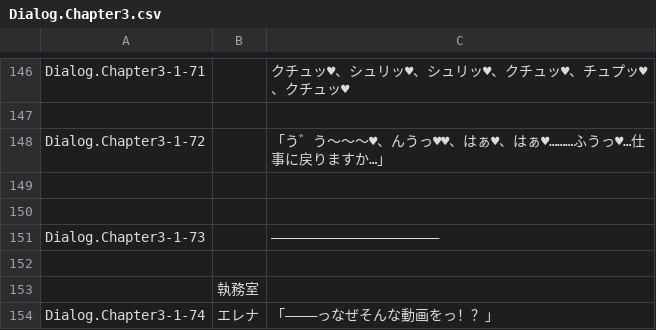
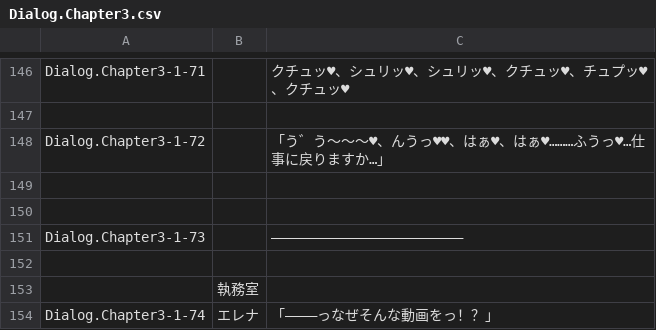
Before and after one commit to maryphun/magicheroines, a CSV file: Assets/Resources/LocalizationSheet/Dialog.Chapter3.csv, drawn as a sheet; only a part is shown, gaps mark what is left out.

```diff
--- a/Assets/Resources/LocalizationSheet/Dialog.Chapter3.csv
+++ b/Assets/Resources/LocalizationSheet/Dialog.Chapter3.csv
@@ -150,3 +150,3 @@ Dialog.Chapter3-1-72,,「う゛う～～～♥、んうっ♥♥、はぁ♥、
 ,,
-Dialog.Chapter3-1-73,,―――――――――――――――――――――
+Dialog.Chapter3-1-73,,――――――――――――――――――――――――
 ,,
```
Also changed, not shown: Assets/Resources/LocalizationSheet/Dialog.Chapter5.csv, Assets/Resources/LocalizationSheet/System.csv, 11 other files.
